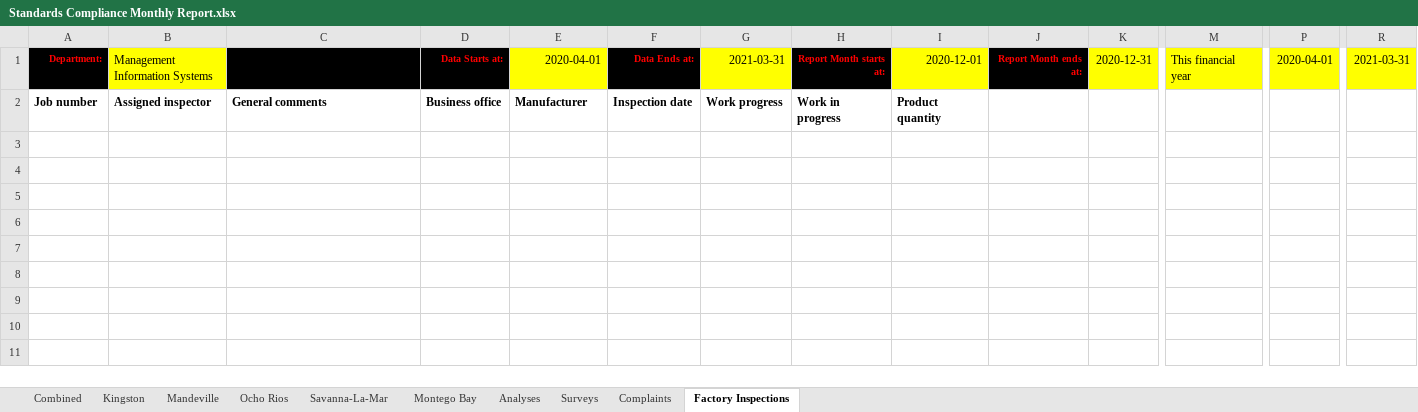
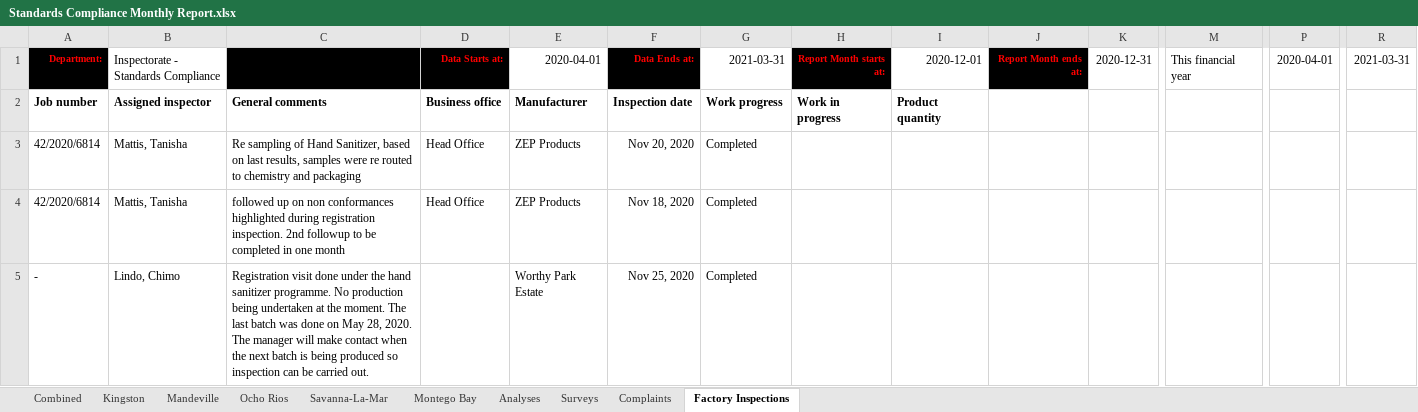
Before and after one commit to DPBandA/report-management, an Excel workbook: src/main/resources/reports/monthly/Standards Compliance Monthly Report.xlsx, sheet Factory Inspections, drawn as a sheet; only a part is shown, gaps mark what is left out; values as stored, in another font and other column widths than the file's, no borders; rows hold the shown columns only; the diff covers the shown part only; the diff names each change by its address in the sheet, - before the commit and + after, or states it on an @@ line.

```diff
--- a/src/main/resources/reports/monthly/Standards Compliance Monthly Report.xlsx (sheet Factory Inspections)
+++ b/src/main/resources/reports/monthly/Standards Compliance Monthly Report.xlsx (sheet Factory Inspections)
-B1: Management Information Systems
+B1: Inspectorate - Standards Compliance
-B1 fill: #FFFF00
+B1 fill: none
-E1 fill: #FFFF00
+E1 fill: none
-G1 fill: #FFFF00
+G1 fill: none
-I1 fill: #FFFF00
+I1 fill: none
-K1 fill: #FFFF00
+K1 fill: none
-M1 fill: #FFFF00
+M1 fill: none
-P1 fill: #FFFF00
+P1 fill: none
-R1 fill: #FFFF00
+R1 fill: none
+row 3: 42/2020/6814 | Mattis, Tanisha | Re sampling of Hand Sanitizer, based on last results, samples were re routed to chemistry and packaging | Head Office | ZEP Products | Nov 20, 2020 | Completed
+row 4: 42/2020/6814 | Mattis, Tanisha | followed up on non conformances highlighted during registration inspection. 2nd followup to be completed in one month | Head Office | ZEP Products | Nov 18, 2020 | Completed
+row 5: - | Lindo, Chimo | Registration visit done under the hand sanitizer programme. No production being undertaken at the moment. The last batch was done on May 28, 2020. The manager will make contact when the next batch is being produced so inspection can be carried out. |  | Worthy Park Estate | Nov 25, 2020 | Completed
```
Also changed, not shown: 22 added rows elsewhere in this sheet, sheet Surveys, sheet Kingston, sheet Complaints, sheet Combined, charts or pictures, 1 other file.
